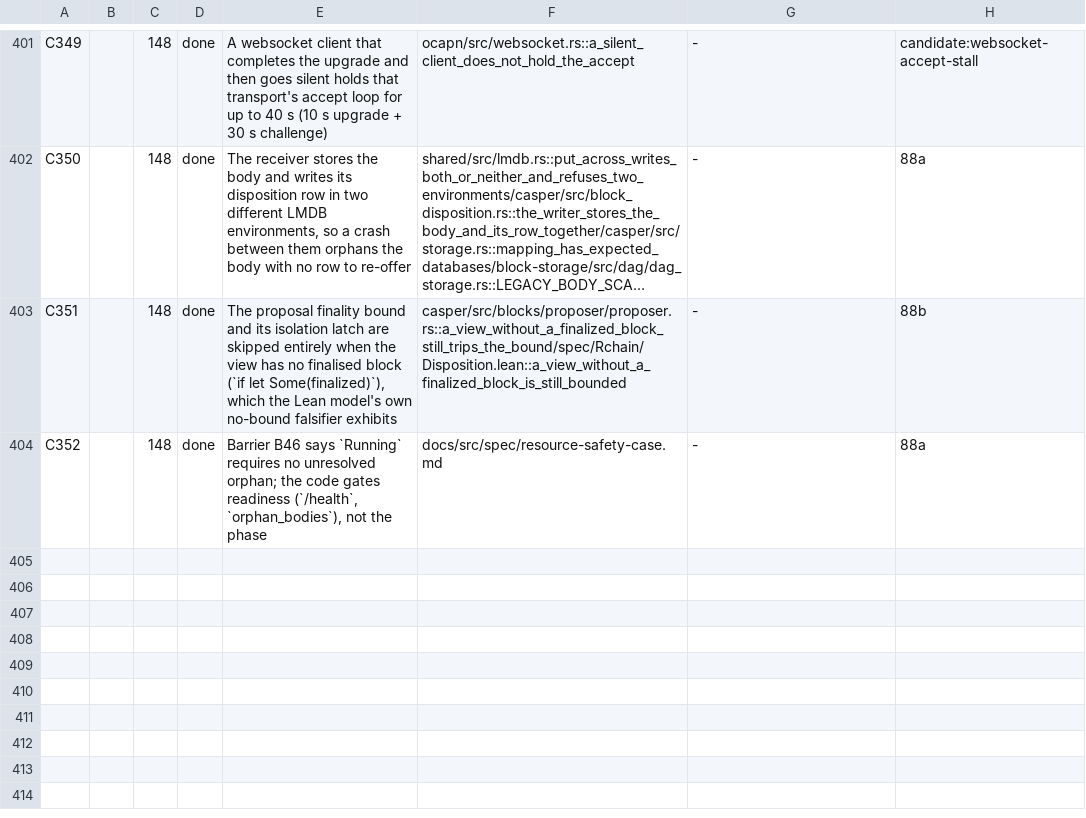
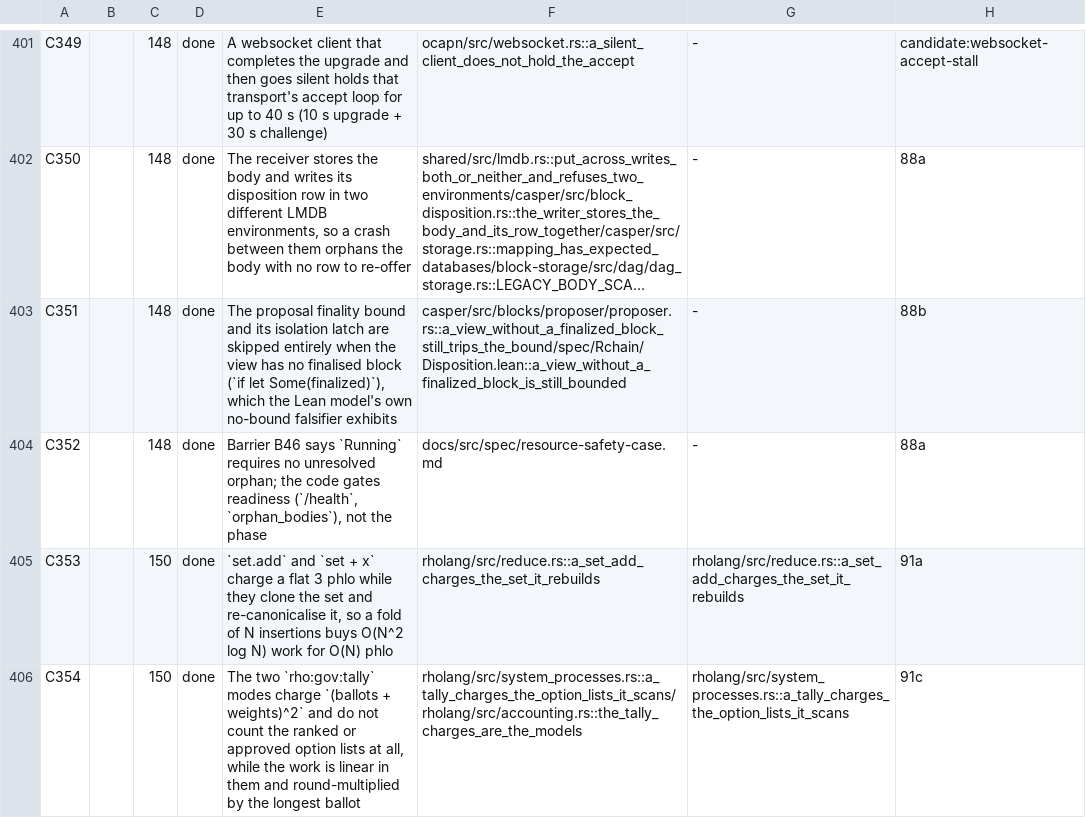
Before and after one commit to aixaria0/rchain-rust, a TSV file: spec/findings.tsv, drawn as a sheet; only a part is shown, gaps mark what is left out; long unchanged cells end in ….

```diff
--- a/spec/findings.tsv
+++ b/spec/findings.tsv
@@ -404 +404,3 @@ C351		148	done	The proposal finality bound and its isolation latch are skipped e
 C352		148	done	Barrier B46 says `Running` requires no unresolved orphan; the code gates readiness (`/health`, `orphan_bodies`), not the phase	docs/src/spec/resource-safety-case.md	-	88a
+C353		150	done	`set.add` and `set + x` charge a flat 3 phlo while they clone the set and re-canonicalise it, so a fold of N insertions buys O(N^2 log N) work for O(N) phlo	rholang/src/reduce.rs::a_set_add_charges_the_set_it_rebuilds	rholang/src/reduce.rs::a_set_add_charges_the_set_it_rebuilds	91a
+C354		150	done	The two `rho:gov:tally` modes charge `(ballots + weights)^2` and do not count the ranked or approved option lists at all, while the work is linear in them and round-multiplied by the longest ballot	rholang/src/system_processes.rs::a_tally_charges_the_option_lists_it_scans/rholang/src/accounting.rs::the_tally_charges_are_the_models	rholang/src/system_processes.rs::a_tally_charges_the_option_lists_it_scans	91c
```
Also changed, not shown: spec/laws.tsv, 24 other files.
